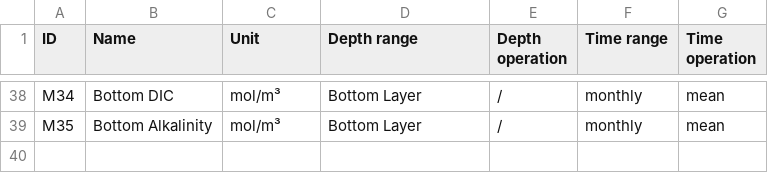
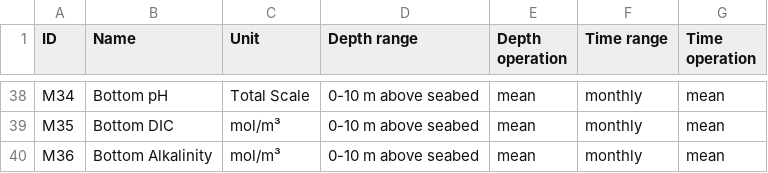
Before and after one commit to acapet/CodeBlueWP4, a CSV file: data/monthly.csv, drawn as a sheet; only a part is shown, gaps mark what is left out; the diff covers the shown part only; the diff names each change by its address in the sheet, - before the commit and + after, or states it on an @@ line.

```diff
--- a/data/monthly.csv
+++ b/data/monthly.csv
-B38 (Name): Bottom DIC
+B38 (Name): Bottom pH
-C38 (Unit): mol/m³
+C38 (Unit): Total Scale
-D38:D39 (Depth range): Bottom Layer
+D38:D39 (Depth range): 0-10 m above seabed
-E38:E39 (Depth operation): /
+E38:E39 (Depth operation): mean
-B39 (Name): Bottom Alkalinity
+B39 (Name): Bottom DIC
+row 40: M36 | Bottom Alkalinity | mol/m³ | 0-10 m above seabed | mean | monthly | mean
```
Also changed, not shown: 68 edited cells elsewhere in this file, data/indicators.csv, 2 other files.
